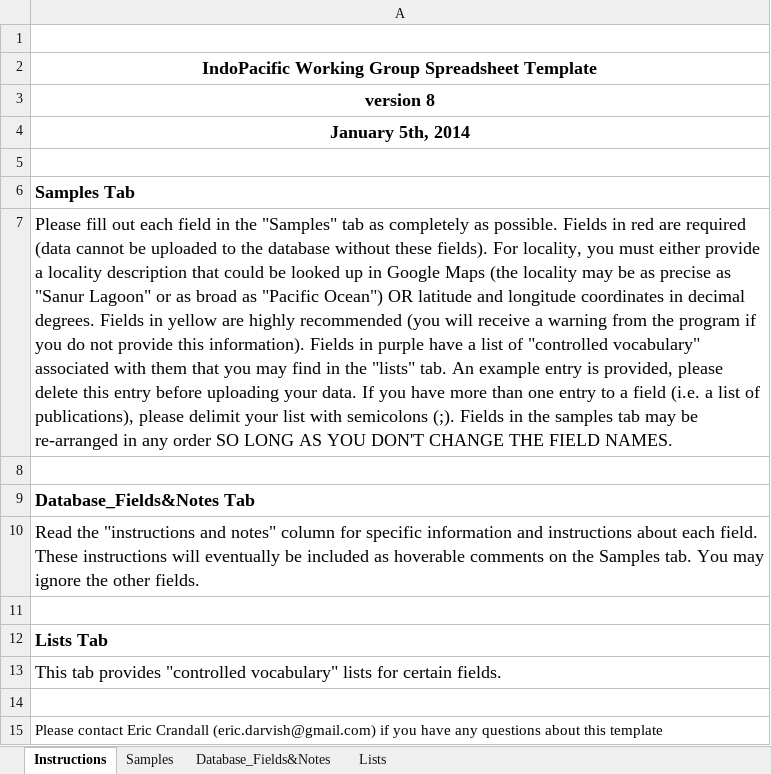
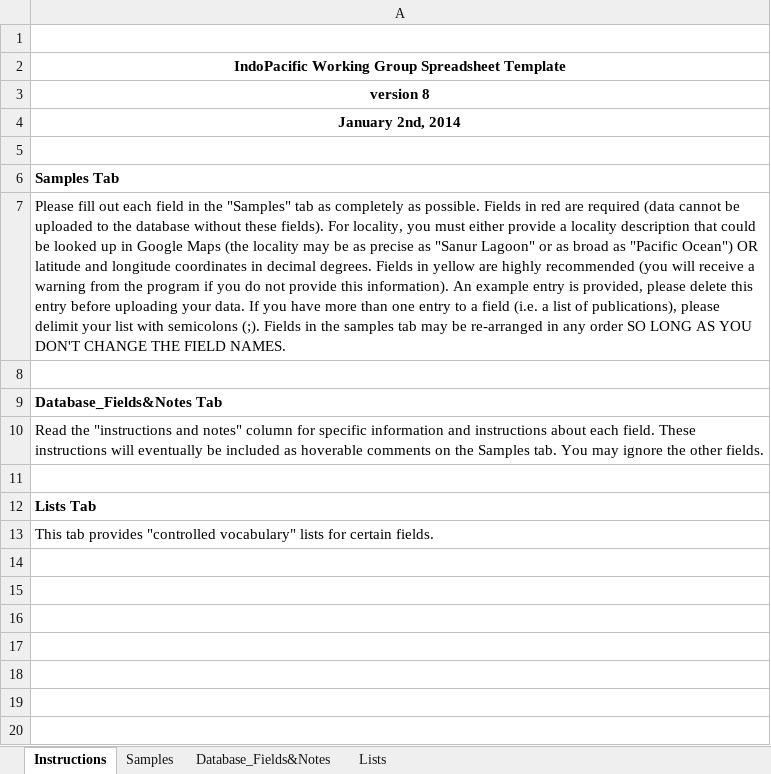
Before and after one commit to biocodellc/biocode-fims, an Excel workbook: trunk/Documents/IndoPacific/indoPacificTemplate_v8.xlsx, sheet Instructions, drawn as a sheet; values as stored, in another font and other column widths than the file's, no borders; the diff names each change by its address in the sheet, - before the commit and + after, or states it on an @@ line.

```diff
--- a/trunk/Documents/IndoPacific/indoPacificTemplate_v8.xlsx (sheet Instructions)
+++ b/trunk/Documents/IndoPacific/indoPacificTemplate_v8.xlsx (sheet Instructions)
@@ A2:A4 text size: smaller @@
-A4: January 5th, 2014
+A4: January 2nd, 2014
@@ A6:A7 text size: smaller @@
-A7: …this information). Fields in purple have a list of "controlled vocabulary" associated with them that you may find in the "lists" tab. An example…
+A7: …this information). An example…
@@ A9:A10 text size: smaller @@
@@ A12:A13 text size: smaller @@
-row 14: (empty)
-row 15: Please contact Eric Crandall (eric.darvish@gmail.com) if you have any questions about this template
```
Also changed, not shown: sheet Database_Fields&Notes, 14 other files.
